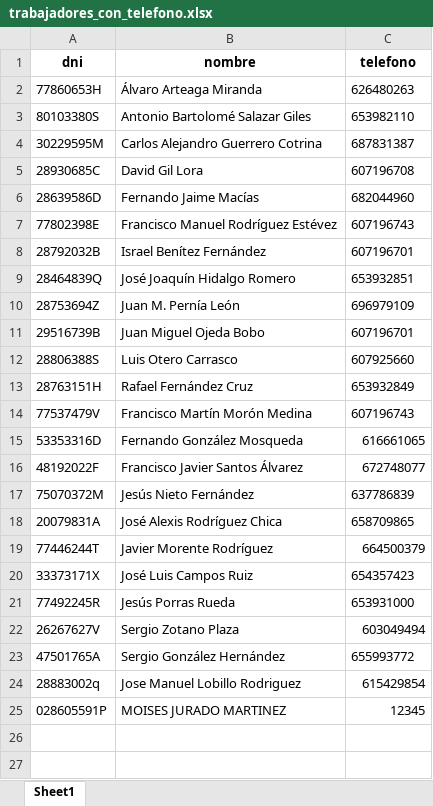
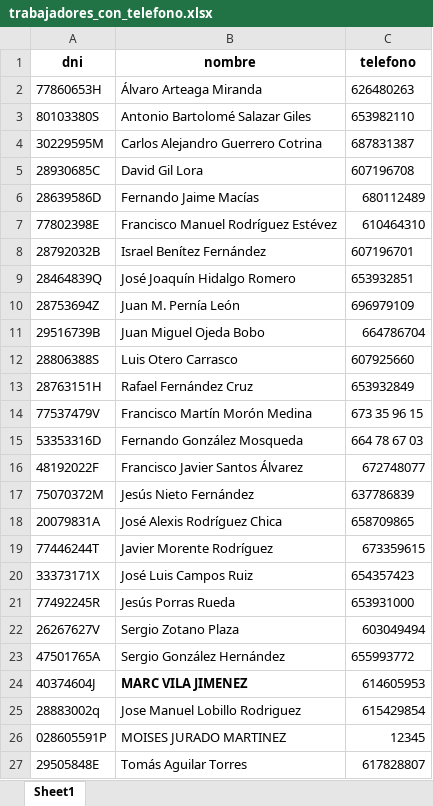
Before and after one commit to jml66python-source/firmasCAE, an Excel workbook: trabajadores_con_telefono.xlsx, sheet Sheet1, drawn as a sheet; values as stored, in another font and other column widths than the file's, no borders; the diff names each change by its address in the sheet, - before the commit and + after, or states it on an @@ line.

Commit message:
Add files via upload

```diff
--- a/trabajadores_con_telefono.xlsx (sheet Sheet1)
+++ b/trabajadores_con_telefono.xlsx (sheet Sheet1)
-C6 (telefono): 682044960
+C6 (telefono): 680112489
-C7 (telefono): 607196743
+C7 (telefono): 610464310
-C11 (telefono): 607196701
+C11 (telefono): 664786704
-C14 (telefono): 607196743
+C14 (telefono): 673 35 96 15
-C15 (telefono): 616661065
+C15 (telefono): 664 78 67 03
-C19 (telefono): 664500379
+C19 (telefono): 673359615
+row 24: 40374604J | MARC VILA JIMENEZ | 614605953
+row 27: 29505848E | Tomás Aguilar Torres | 617828807
```
